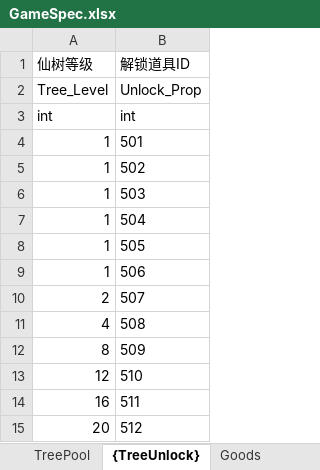
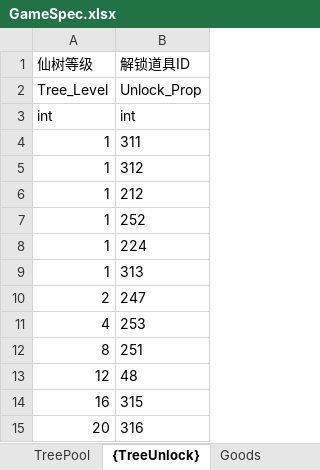
Before and after one commit to GannicusY/lumber_proto, an Excel workbook: specs/excel/GameSpec.xlsx, sheet {TreeUnlock}, drawn as a sheet; values as stored, in another font and other column widths than the file's, no borders; the diff names each change by its address in the sheet, - before the commit and + after, or states it on an @@ line.

```diff
--- a/specs/excel/GameSpec.xlsx (sheet {TreeUnlock})
+++ b/specs/excel/GameSpec.xlsx (sheet {TreeUnlock})
-B4 (解锁道具ID): 501
+B4 (解锁道具ID): 311
-B5 (解锁道具ID): 502
+B5 (解锁道具ID): 312
-B6 (解锁道具ID): 503
+B6 (解锁道具ID): 212
-B7 (解锁道具ID): 504
+B7 (解锁道具ID): 252
-B8 (解锁道具ID): 505
+B8 (解锁道具ID): 224
-B9 (解锁道具ID): 506
+B9 (解锁道具ID): 313
-B10 (解锁道具ID): 507
+B10 (解锁道具ID): 247
-B11 (解锁道具ID): 508
+B11 (解锁道具ID): 253
-B12 (解锁道具ID): 509
+B12 (解锁道具ID): 251
-B13 (解锁道具ID): 510
+B13 (解锁道具ID): 48
-B14 (解锁道具ID): 511
+B14 (解锁道具ID): 315
-B15 (解锁道具ID): 512
+B15 (解锁道具ID): 316
```
Also changed, not shown: sheet {AxeProb}, sheet Prop, sheet {SonpoolProp}, specs/excel/GameConfig.xlsx, 26 other files.
